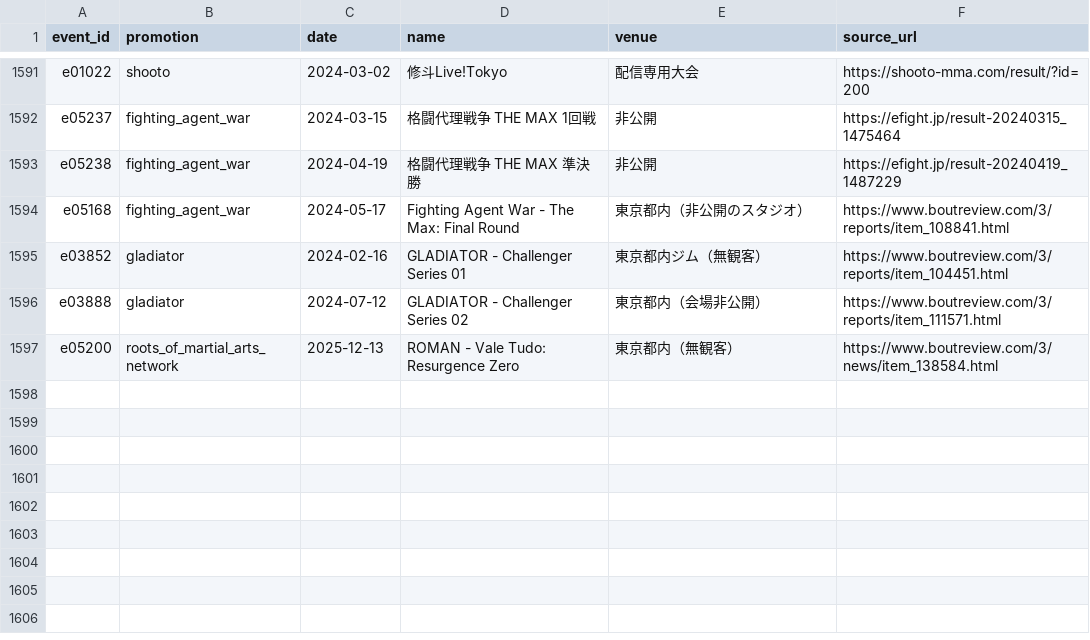
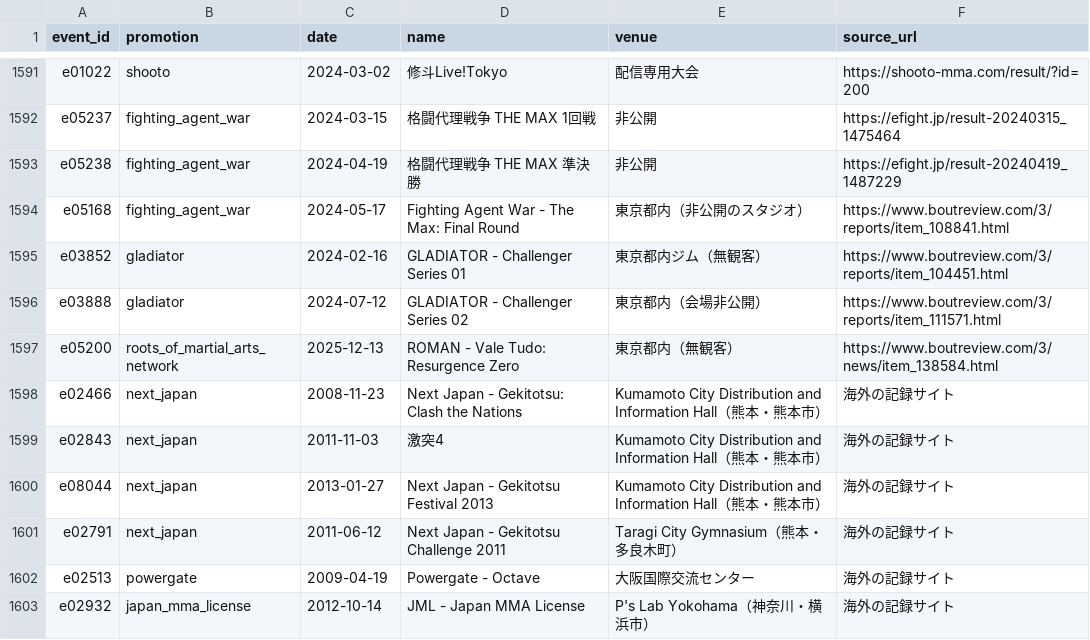
Before and after one commit to japan-mma-record/japan-mma-record.github.io, a TSV file: data/venues.tsv, drawn as a sheet; only a part is shown, gaps mark what is left out.

```diff
--- a/data/venues.tsv
+++ b/data/venues.tsv
@@ -1597 +1597,7 @@ e03888	gladiator	2024-07-12	GLADIATOR - Challenger Series 02	東京都内（会
 e05200	roots_of_martial_arts_network	2025-12-13	ROMAN - Vale Tudo: Resurgence Zero	東京都内（無観客）	https://www.boutreview.com/3/news/item_138584.html
+e02466	next_japan	2008-11-23	Next Japan - Gekitotsu: Clash the Nations	Kumamoto City Distribution and Information Hall（熊本・熊本市）	海外の記録サイト
+e02843	next_japan	2011-11-03	激突4	Kumamoto City Distribution and Information Hall（熊本・熊本市）	海外の記録サイト
+e08044	next_japan	2013-01-27	Next Japan - Gekitotsu Festival 2013	Kumamoto City Distribution and Information Hall（熊本・熊本市）	海外の記録サイト
+e02791	next_japan	2011-06-12	Next Japan - Gekitotsu Challenge 2011	Taragi City Gymnasium（熊本・多良木町）	海外の記録サイト
+e02513	powergate	2009-04-19	Powergate - Octave	大阪国際交流センター	海外の記録サイト
+e02932	japan_mma_license	2012-10-14	JML - Japan MMA License	P's Lab Yokohama（神奈川・横浜市）	海外の記録サイト
```
Also changed, not shown: data/event_fixes.tsv.
